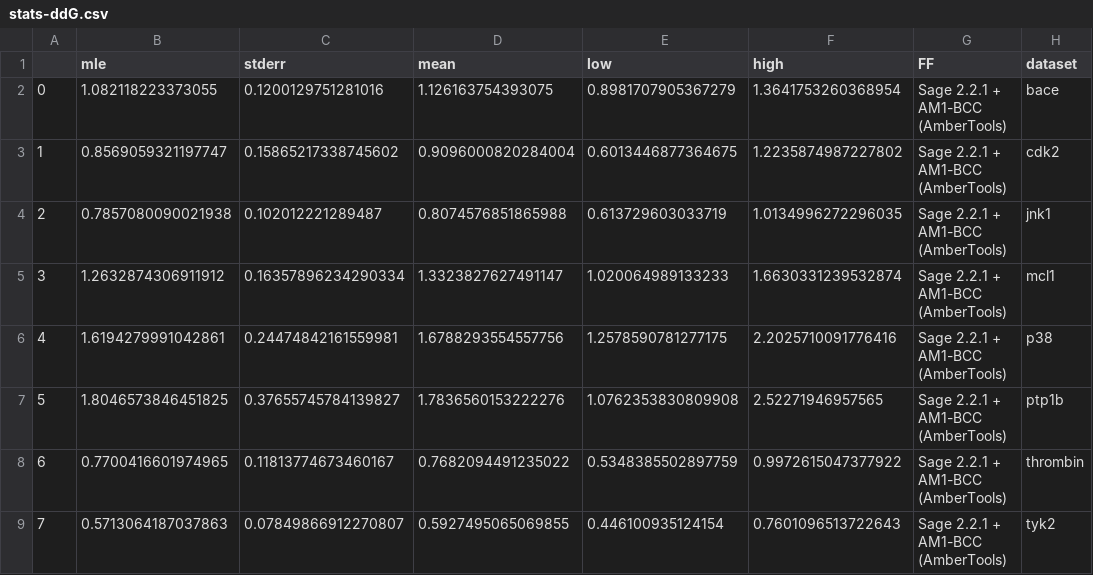
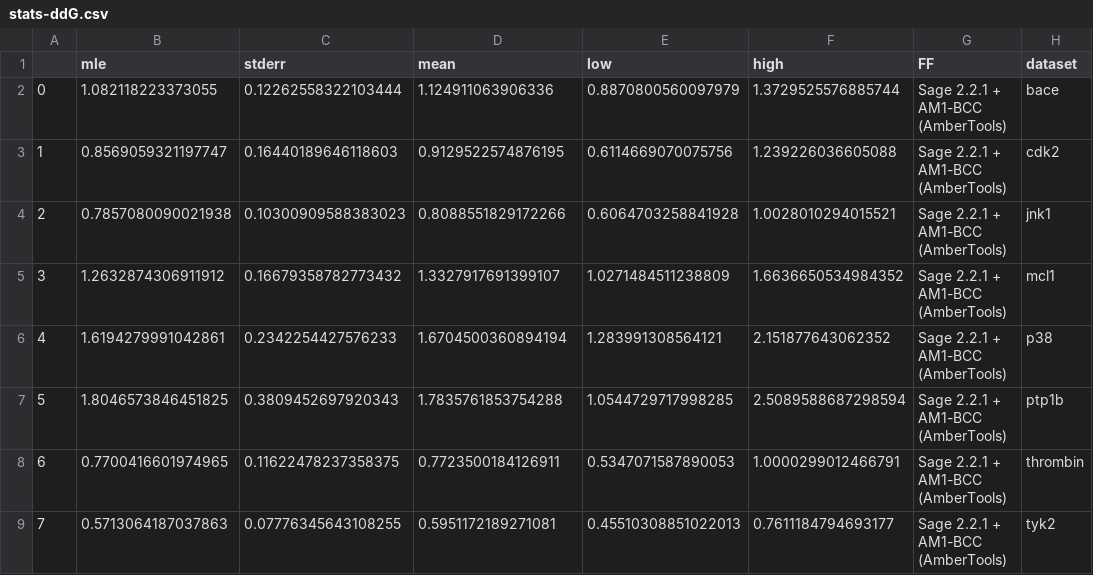
Before and after one commit to lilyminium/ash-sage-rc2, a CSV file: 07_plot-for-preprint/rbfes/stats-ddG.csv, drawn as a sheet; only a part is shown; the diff covers the shown part only; the diff names each change by its address in the sheet, - before the commit and + after, or states it on an @@ line.

```diff
--- a/07_plot-for-preprint/rbfes/stats-ddG.csv
+++ b/07_plot-for-preprint/rbfes/stats-ddG.csv
-C2 (stderr): 0.1200129751281016
+C2 (stderr): 0.12262558322103444
-D2 (mean): 1.126163754393075
+D2 (mean): 1.124911063906336
-E2 (low): 0.8981707905367279
+E2 (low): 0.8870800560097979
-F2 (high): 1.3641753260368954
+F2 (high): 1.3729525576885744
-C3 (stderr): 0.15865217338745602
+C3 (stderr): 0.16440189646118603
-D3 (mean): 0.9096000820284004
+D3 (mean): 0.9129522574876195
-E3 (low): 0.6013446877364675
+E3 (low): 0.6114669070075756
-F3 (high): 1.2235874987227802
+F3 (high): 1.239226036605088
-C4 (stderr): 0.102012221289487
+C4 (stderr): 0.10300909588383023
-D4 (mean): 0.8074576851865988
+D4 (mean): 0.8088551829172266
-E4 (low): 0.613729603033719
+E4 (low): 0.6064703258841928
-F4 (high): 1.0134996272296035
+F4 (high): 1.0028010294015521
-C5 (stderr): 0.16357896234290334
+C5 (stderr): 0.16679358782773432
-D5 (mean): 1.3323827627491147
+D5 (mean): 1.3327917691399107
-E5 (low): 1.020064989133233
+E5 (low): 1.0271484511238809
-F5 (high): 1.6630331239532874
+F5 (high): 1.6636650534984352
-C6 (stderr): 0.24474842161559981
+C6 (stderr): 0.2342254427576233
-D6 (mean): 1.6788293554557756
+D6 (mean): 1.6704500360894194
-E6 (low): 1.2578590781277175
+E6 (low): 1.283991308564121
-F6 (high): 2.2025710091776416
+F6 (high): 2.151877643062352
-C7 (stderr): 0.37655745784139827
+C7 (stderr): 0.3809452697920343
-D7 (mean): 1.7836560153222276
+D7 (mean): 1.7835761853754288
-E7 (low): 1.0762353830809908
+E7 (low): 1.0544729717998285
-F7 (high): 2.52271946957565
+F7 (high): 2.5089588687298594
-C8 (stderr): 0.11813774673460167
+C8 (stderr): 0.11622478237358375
-D8 (mean): 0.7682094491235022
+D8 (mean): 0.7723500184126911
-E8 (low): 0.5348385502897759
+E8 (low): 0.5347071587890053
-F8 (high): 0.9972615047377922
+F8 (high): 1.0000299012466791
-C9 (stderr): 0.07849866912270807
+C9 (stderr): 0.07776345643108255
-D9 (mean): 0.5927495065069855
+D9 (mean): 0.5951172189271081
-E9 (low): 0.446100935124154
+E9 (low): 0.45510308851022013
-F9 (high): 0.7601096513722643
+F9 (high): 0.7611184794693177
```
Also changed, not shown: 64 edited cells elsewhere in this file, 07_plot-for-preprint/rbfes/all-ddgs.csv, 07_plot-for-preprint/rbfes/stats-dG.csv, 17 other files.
